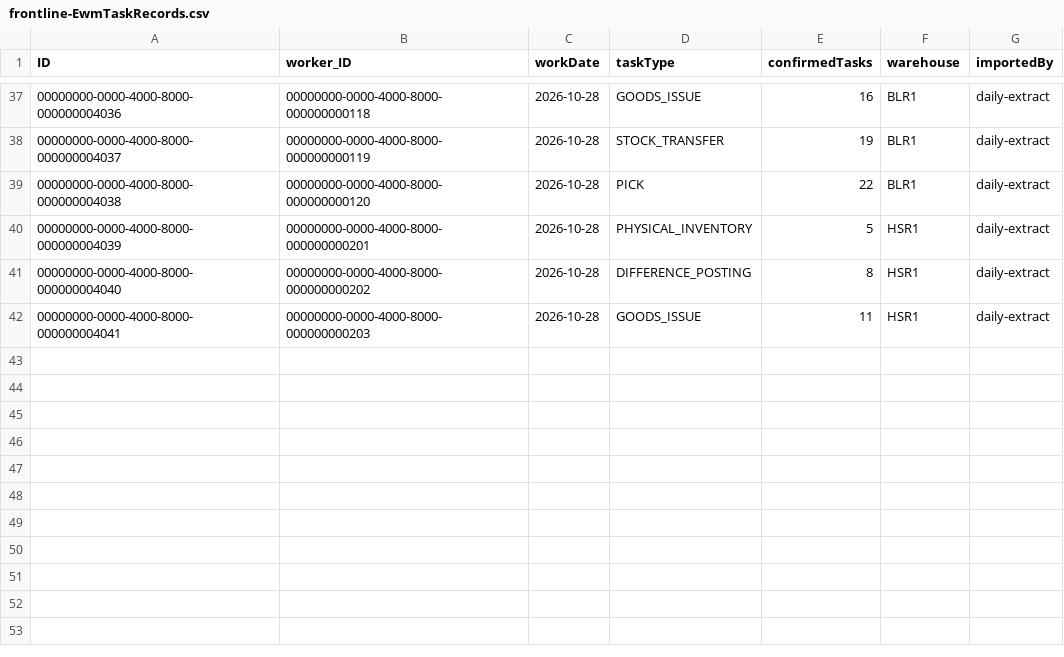
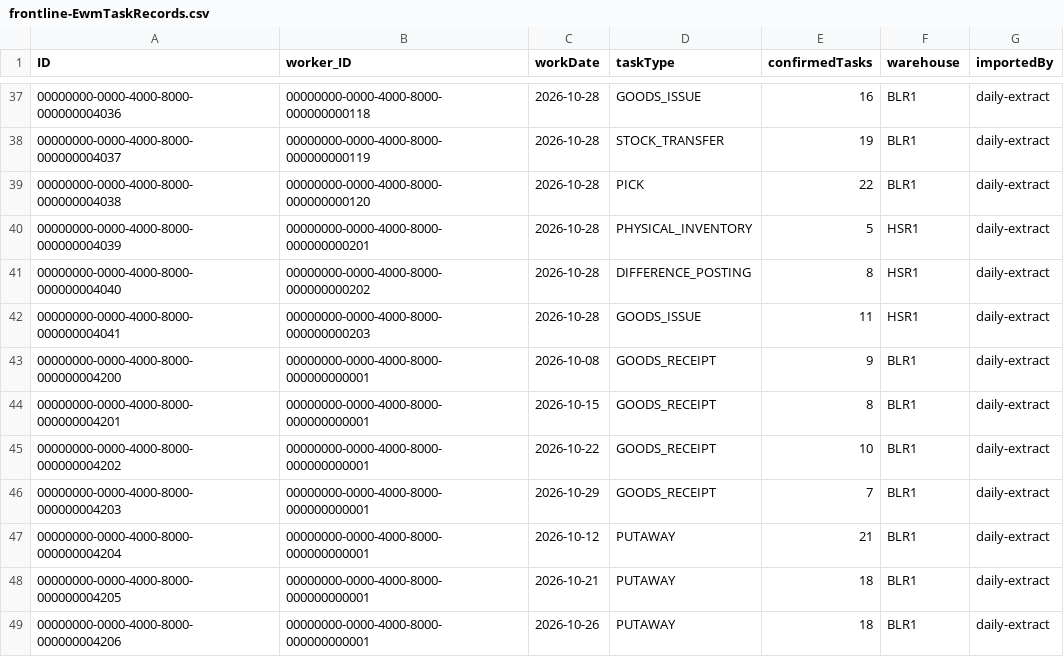
Before and after one commit to anujpi/SAP-FINAL, a CSV file: db/data/frontline-EwmTaskRecords.csv, drawn as a sheet; only a part is shown, gaps mark what is left out.

```diff
--- a/db/data/frontline-EwmTaskRecords.csv
+++ b/db/data/frontline-EwmTaskRecords.csv
@@ -42 +42,8 @@ ID;worker_ID;workDate;taskType;confirmedTasks;warehouse;importedBy
 00000000-0000-4000-8000-000000004041;00000000-0000-4000-8000-000000000203;2026-10-28;GOODS_ISSUE;11;HSR1;daily-extract
+00000000-0000-4000-8000-000000004200;00000000-0000-4000-8000-000000000001;2026-10-08;GOODS_RECEIPT;9;BLR1;daily-extract
+00000000-0000-4000-8000-000000004201;00000000-0000-4000-8000-000000000001;2026-10-15;GOODS_RECEIPT;8;BLR1;daily-extract
+00000000-0000-4000-8000-000000004202;00000000-0000-4000-8000-000000000001;2026-10-22;GOODS_RECEIPT;10;BLR1;daily-extract
+00000000-0000-4000-8000-000000004203;00000000-0000-4000-8000-000000000001;2026-10-29;GOODS_RECEIPT;7;BLR1;daily-extract
+00000000-0000-4000-8000-000000004204;00000000-0000-4000-8000-000000000001;2026-10-12;PUTAWAY;21;BLR1;daily-extract
+00000000-0000-4000-8000-000000004205;00000000-0000-4000-8000-000000000001;2026-10-21;PUTAWAY;18;BLR1;daily-extract
+00000000-0000-4000-8000-000000004206;00000000-0000-4000-8000-000000000001;2026-10-26;PUTAWAY;18;BLR1;daily-extract
```
Also changed, not shown: db/data/frontline-Workers.csv, 44 other files.
